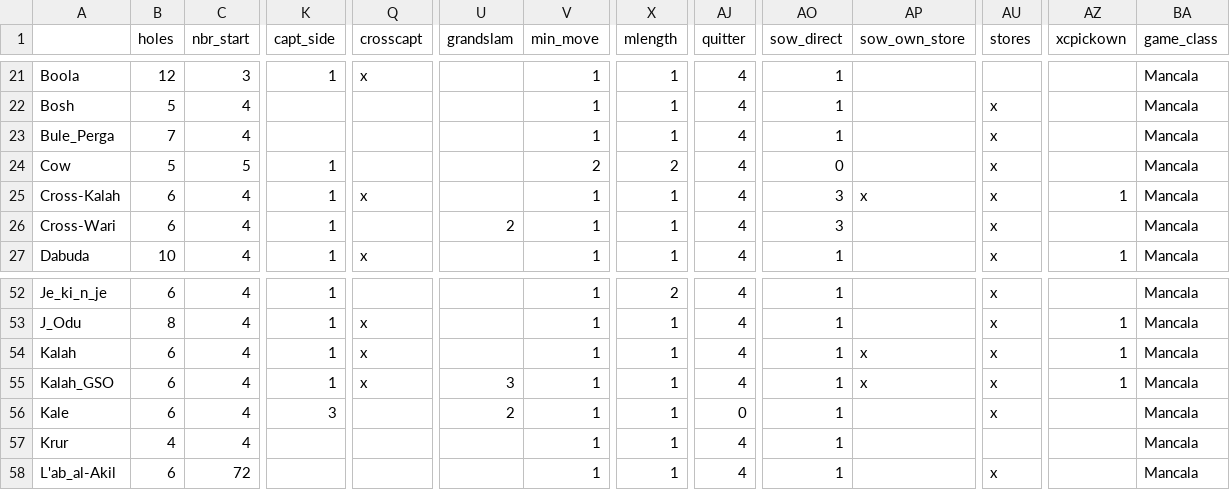
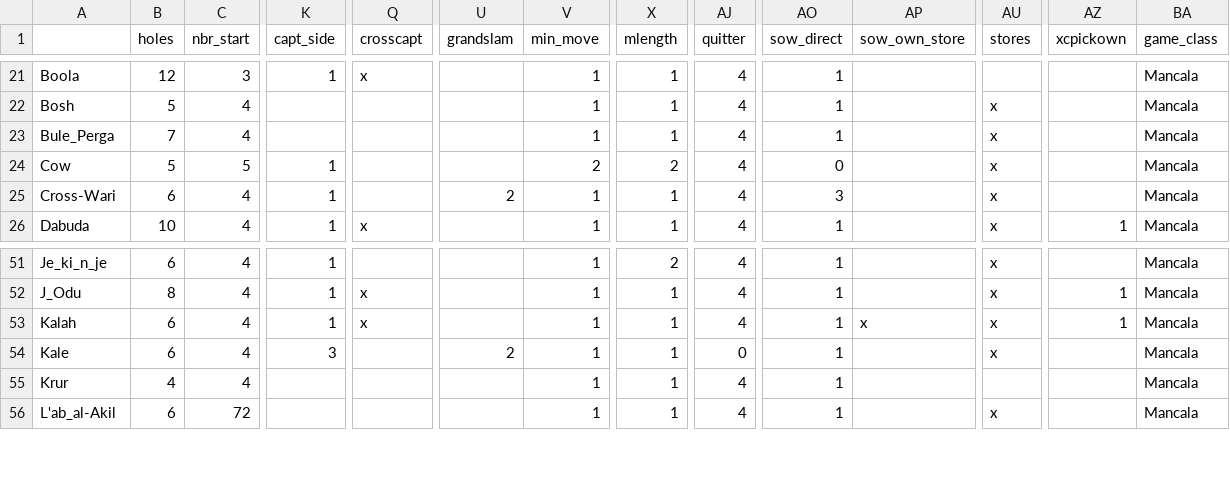
Before and after one commit to StoneShark/MancalaGames, a CSV file: docs/props_used.csv, drawn as a sheet; only a part is shown, gaps mark what is left out; rows hold the shown columns only; the diff names each change by its address in the sheet, - before the commit and + after, or states it on an @@ line.

Commit message:
Move some additional code from mancala_games to param_mixin. Changed the JSON encoder to put  dicts of length zero or one on one line. Always delete the filename tag on save, if it is in game configuration. Corrected the handling of multiple boxes for param type of list[int] and list[bool], supporting udir_holes as a vari_params. TODO removed from play_mancala--not going to try to summarize the variants automatically. The games author should describe them. Combined some Kalah variants into the main game (Cross-Kalah and Kalah_GSO) and added variations. Random-Kalah and NS_Kalah kept because of the overlap of VARIANTS and VARI_PARAMS parameters doesn't work well (improvement opp). Corrected the description of J'Odu (sow direction was wrong) and added variations. Added variations to OnlyChild, including selecting the udir_holes.

```diff
--- a/docs/props_used.csv
+++ b/docs/props_used.csv
-row 25: Cross-Kalah | 6 | 4 | 1 | x |  | 1 | 1 | 4 | 3 | x | x | 1 | Mancala
-row 55: Kalah_GSO | 6 | 4 | 1 | x | 3 | 1 | 1 | 4 | 1 | x | x | 1 | Mancala
```
Also changed, not shown: 17 other files.
